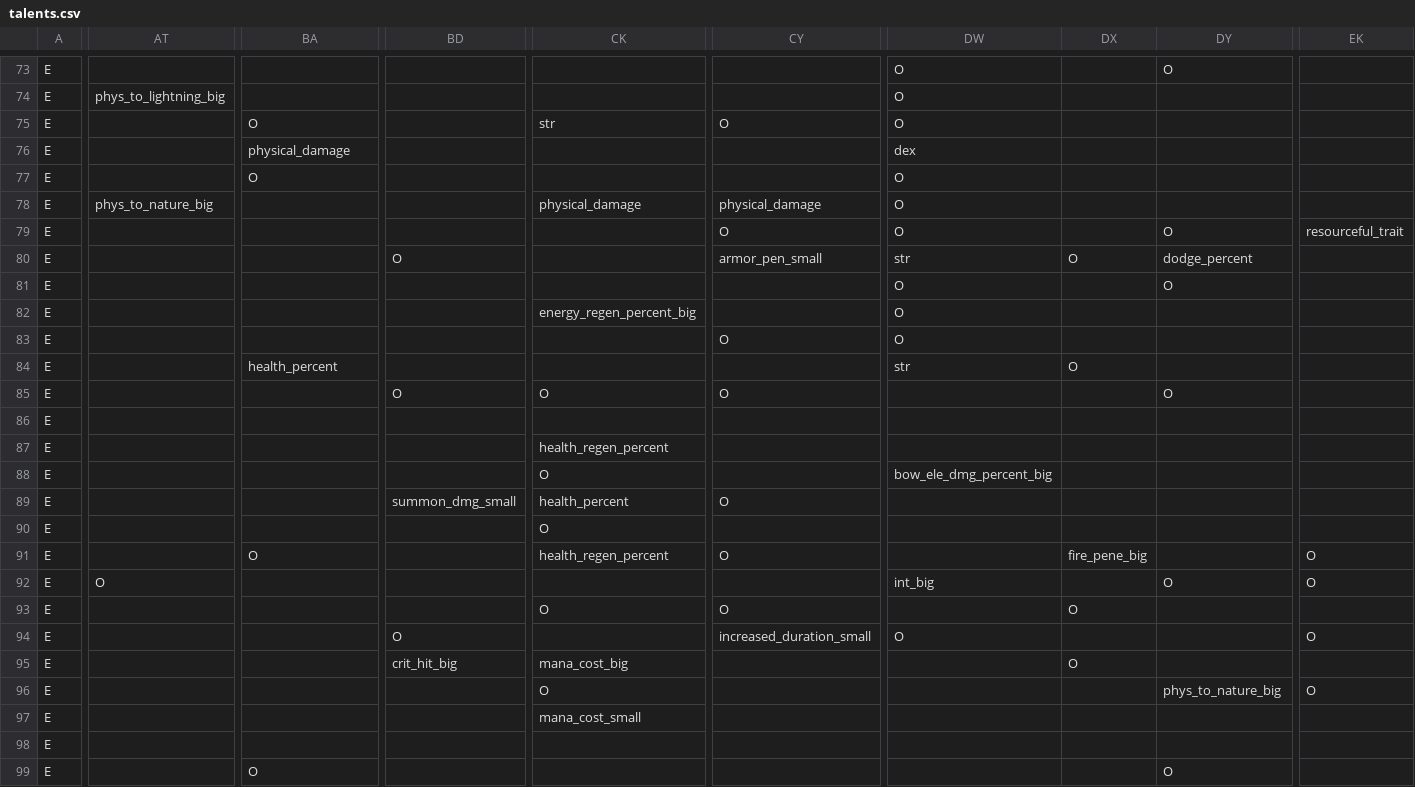
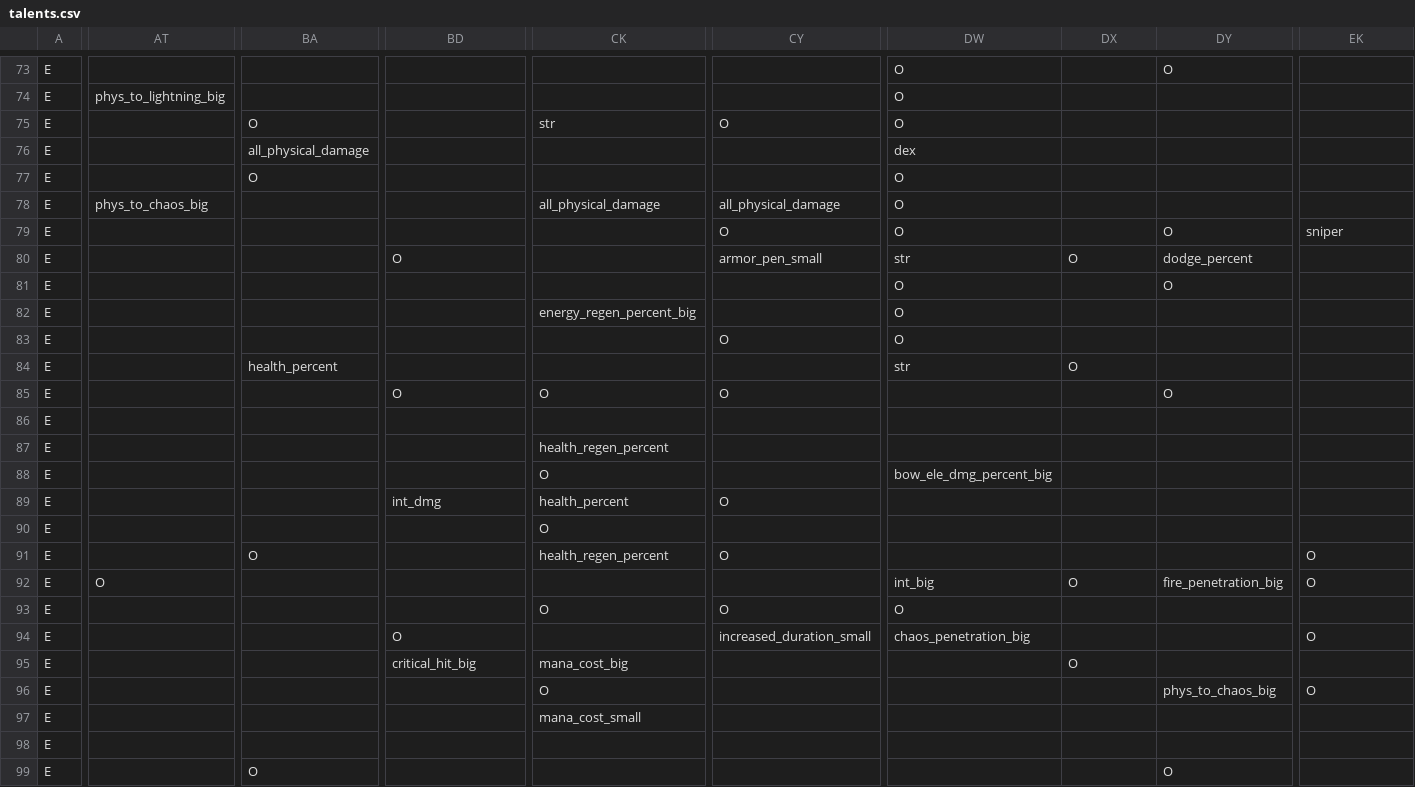
Before and after one commit to RobertSkalko/Mine-And-Slash-Rework, a CSV file: src/main/resources/data/mmorpg/talent_tree/talents.csv, drawn as a sheet; only a part is shown, gaps mark what is left out; the diff covers the shown part only; the diff names each change by its address in the sheet, - before the commit and + after, or states it on an @@ line.

```diff
--- a/src/main/resources/data/mmorpg/talent_tree/talents.csv
+++ b/src/main/resources/data/mmorpg/talent_tree/talents.csv
-BA76: physical_damage
+BA76: all_physical_damage
-AT78: phys_to_nature_big
+AT78: phys_to_chaos_big
-CK78: physical_damage
+CK78: all_physical_damage
-CY78: physical_damage
+CY78: all_physical_damage
-EK79: resourceful_trait
+EK79: sniper
-BD89: summon_dmg_small
+BD89: int_dmg
-DX91: fire_pene_big
+DX91: (empty)
-DX92: (empty)
+DX92: O
-DY92: O
+DY92: fire_penetration_big
-DW93: (empty)
+DW93: O
-DX93: O
+DX93: (empty)
-DW94: O
+DW94: chaos_penetration_big
-BD95: crit_hit_big
+BD95: critical_hit_big
-DY96: phys_to_nature_big
+DY96: phys_to_chaos_big
```
Also changed, not shown: 119 edited cells elsewhere in this file, 11 other files.
